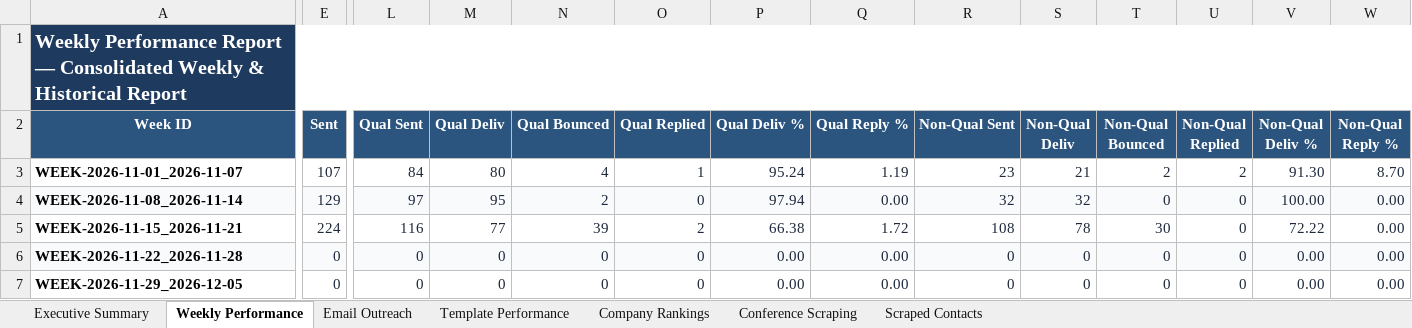
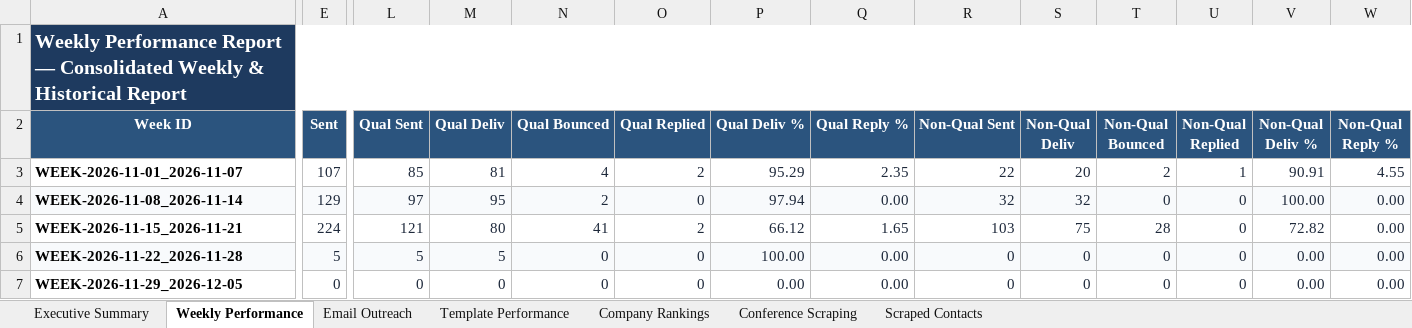
Before and after one commit to Jeeva-6305/conference-agent-adople, an Excel workbook: data/reports/Conference_Agent_Latest_Report.xlsx, sheet Weekly Performance, drawn as a sheet; only a part is shown, gaps mark what is left out; values as stored, in another font and other column widths than the file's, no borders; the diff covers the shown part only; the diff names each change by its address in the sheet, - before the commit and + after, or states it on an @@ line.

```diff
--- a/data/reports/Conference_Agent_Latest_Report.xlsx (sheet Weekly Performance)
+++ b/data/reports/Conference_Agent_Latest_Report.xlsx (sheet Weekly Performance)
-L3 (Qual Sent): 84
+L3 (Qual Sent): 85
-M3 (Qual Deliv): 80
+M3 (Qual Deliv): 81
-O3 (Qual Replied): 1
+O3 (Qual Replied): 2
-P3 (Qual Deliv %): 95.24
+P3 (Qual Deliv %): 95.29
-Q3 (Qual Reply %): 1.19
+Q3 (Qual Reply %): 2.35
-R3 (Non-Qual Sent): 23
+R3 (Non-Qual Sent): 22
-S3 (Non-Qual Deliv): 21
+S3 (Non-Qual Deliv): 20
-U3 (Non-Qual Replied): 2
+U3 (Non-Qual Replied): 1
-V3 (Non-Qual Deliv %): 91.30
+V3 (Non-Qual Deliv %): 90.91
-W3 (Non-Qual Reply %): 8.70
+W3 (Non-Qual Reply %): 4.55
-L5 (Qual Sent): 116
+L5 (Qual Sent): 121
-M5 (Qual Deliv): 77
+M5 (Qual Deliv): 80
-N5 (Qual Bounced): 39
+N5 (Qual Bounced): 41
-P5 (Qual Deliv %): 66.38
+P5 (Qual Deliv %): 66.12
-Q5 (Qual Reply %): 1.72
+Q5 (Qual Reply %): 1.65
-R5 (Non-Qual Sent): 108
+R5 (Non-Qual Sent): 103
-S5 (Non-Qual Deliv): 78
+S5 (Non-Qual Deliv): 75
-T5 (Non-Qual Bounced): 30
+T5 (Non-Qual Bounced): 28
-V5 (Non-Qual Deliv %): 72.22
+V5 (Non-Qual Deliv %): 72.82
-E6 (Sent): 0
+E6 (Sent): 5
-L6 (Qual Sent): 0
+L6 (Qual Sent): 5
-M6 (Qual Deliv): 0
+M6 (Qual Deliv): 5
-P6 (Qual Deliv %): 0.00
+P6 (Qual Deliv %): 100.00
```
Also changed, not shown: 3 edited cells elsewhere in this sheet, sheet Email Outreach, sheet Executive Summary, sheet Template Performance, data/excel/usa_conferences_published.xlsx, data/reports/archive/WEEK-2026-11-22_2026-11-28/Conference_Agent_Report_WEEK-2026-11-22_2026-11-28_v1.xlsx, 50 other files.
